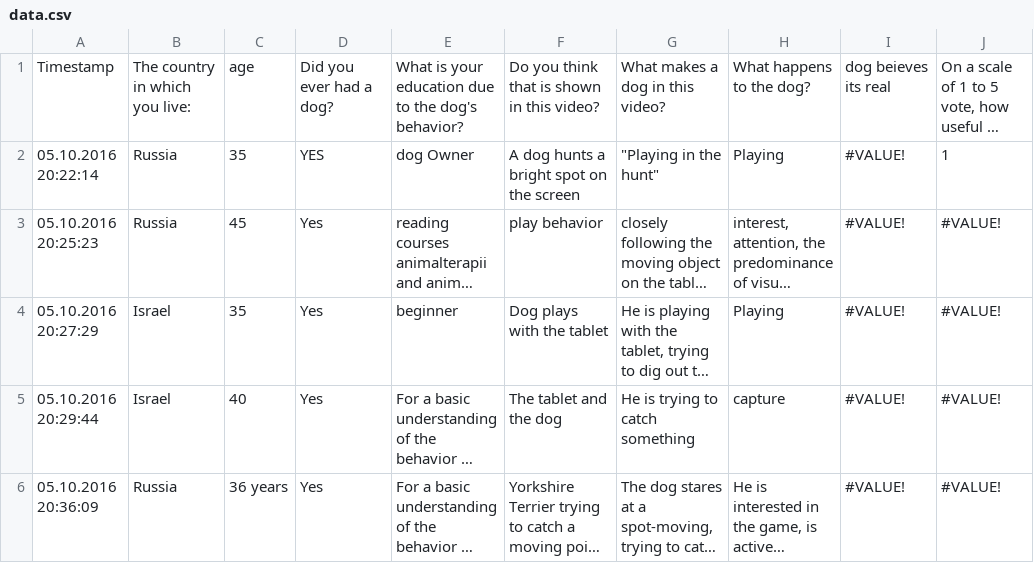
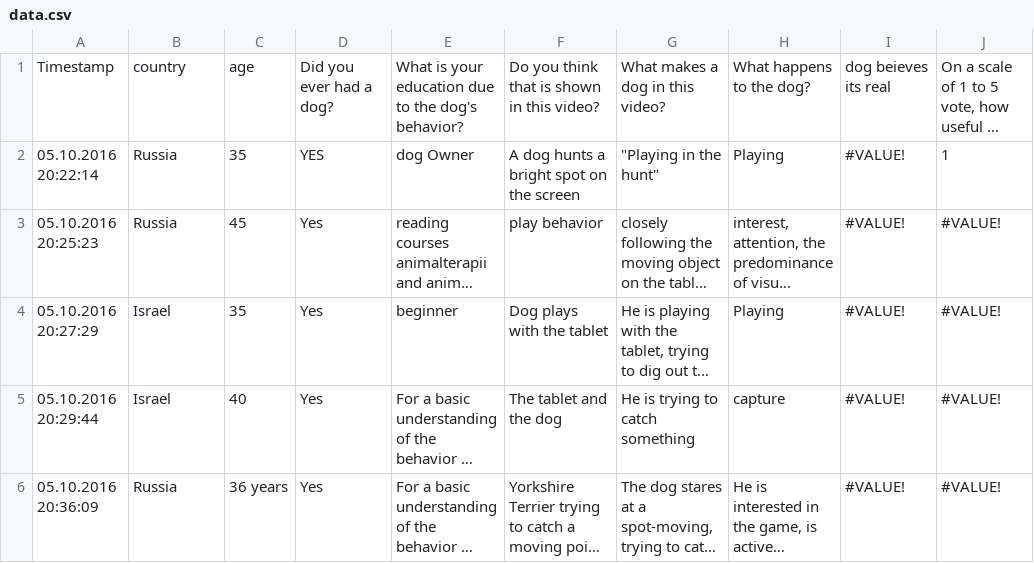
Before and after one commit to RitaKauf/Visu, a CSV file: data.csv, drawn as a sheet; only a part is shown; long unchanged cells end in …; the diff names each change by its address in the sheet, - before the commit and + after, or states it on an @@ line.

```diff
--- a/data.csv
+++ b/data.csv
-B1: The country in which you live:
+B1: country
```
Also changed, not shown: 2 other files.
